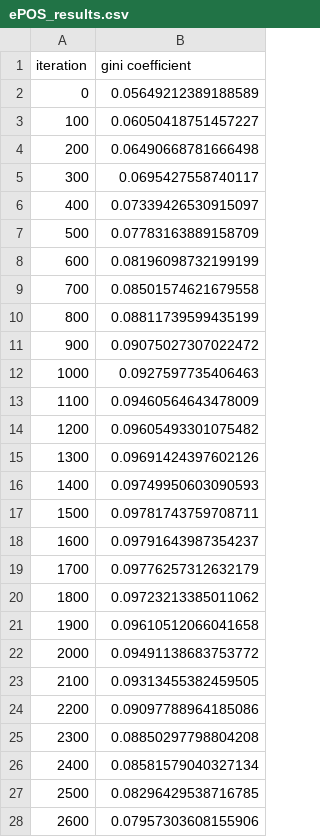
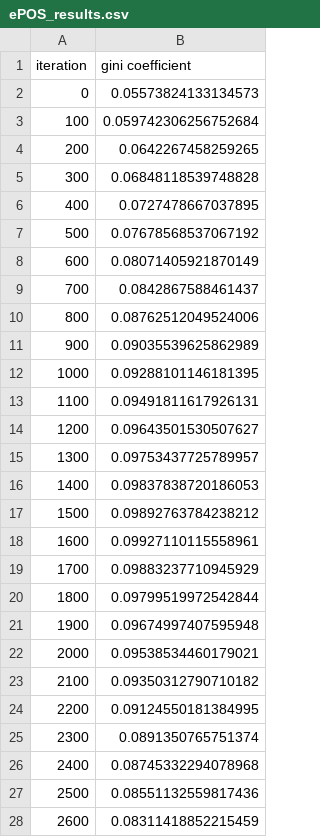
Before and after one commit to jiajia20/Intro_crypto, a CSV file: ePOS_results.csv, drawn as a sheet; only a part is shown; the diff covers the shown part only.

Commit message:
ePOS results. 10k iters, 10k nodes, log every 100, 5 blocks

```diff
--- a/ePOS_results.csv
+++ b/ePOS_results.csv
@@ -1,28 +1,28 @@
 iteration,gini coefficient
-0,0.05649212389188589
-100,0.06050418751457227
-200,0.06490668781666498
-300,0.0695427558740117
-400,0.07339426530915097
-500,0.07783163889158709
-600,0.08196098732199199
-700,0.08501574621679558
-800,0.08811739599435199
-900,0.09075027307022472
-1000,0.0927597735406463
-1100,0.09460564643478009
-1200,0.09605493301075482
-1300,0.09691424397602126
-1400,0.09749950603090593
-1500,0.09781743759708711
-1600,0.09791643987354237
-1700,0.09776257312632179
-1800,0.09723213385011062
-1900,0.09610512066041658
-2000,0.09491138683753772
-2100,0.09313455382459505
-2200,0.09097788964185086
-2300,0.08850297798804208
-2400,0.08581579040327134
-2500,0.08296429538716785
-2600,0.07957303608155906
+0,0.05573824133134573
+100,0.059742306256752684
+200,0.0642267458259265
+300,0.06848118539748828
+400,0.0727478667037895
+500,0.07678568537067192
+600,0.08071405921870149
+700,0.0842867588461437
+800,0.08762512049524006
+900,0.09035539625862989
+1000,0.09288101146181395
+1100,0.09491811617926131
+1200,0.09643501530507627
+1300,0.09753437725789957
+1400,0.09837838720186053
+1500,0.09892763784238212
+1600,0.09927110115558961
+1700,0.09883237710945929
+1800,0.09799519972542844
+1900,0.09674997407595948
+2000,0.09538534460179021
+2100,0.09350312790710182
+2200,0.09124550181384995
+2300,0.0891350765751374
+2400,0.08745332294078968
+2500,0.08551132559817436
+2600,0.08311418852215459
```
Also changed, not shown: 73 edited cells elsewhere in this file, 1 other file.
